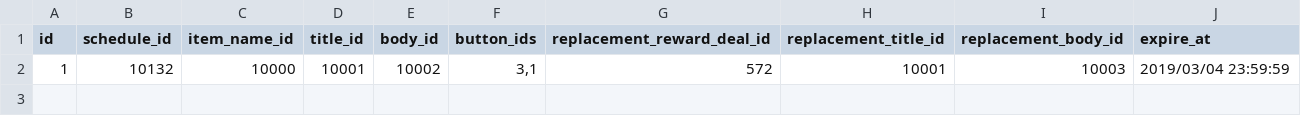
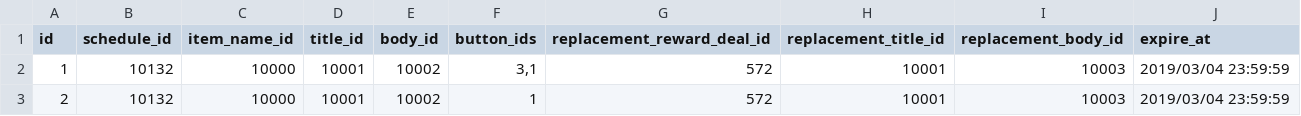
Before and after one commit to ketakeda/MTC-Plan, a CSV file: master/csv/code_schedules.csv, drawn as a sheet.

Commit message:
【ハラ】テスト用ファミマコラボイベントデータ追加

```diff
--- a/master/csv/code_schedules.csv
+++ b/master/csv/code_schedules.csv
@@ -2 +2,2 @@ id,schedule_id,item_name_id,title_id,body_id,button_ids,replacement_reward_deal_
 1,10132,10000,10001,10002,"3,1",572,10001,10003,2019/03/04 23:59:59
+2,10132,10000,10001,10002,"1",572,10001,10003,2019/03/04 23:59:59
```
